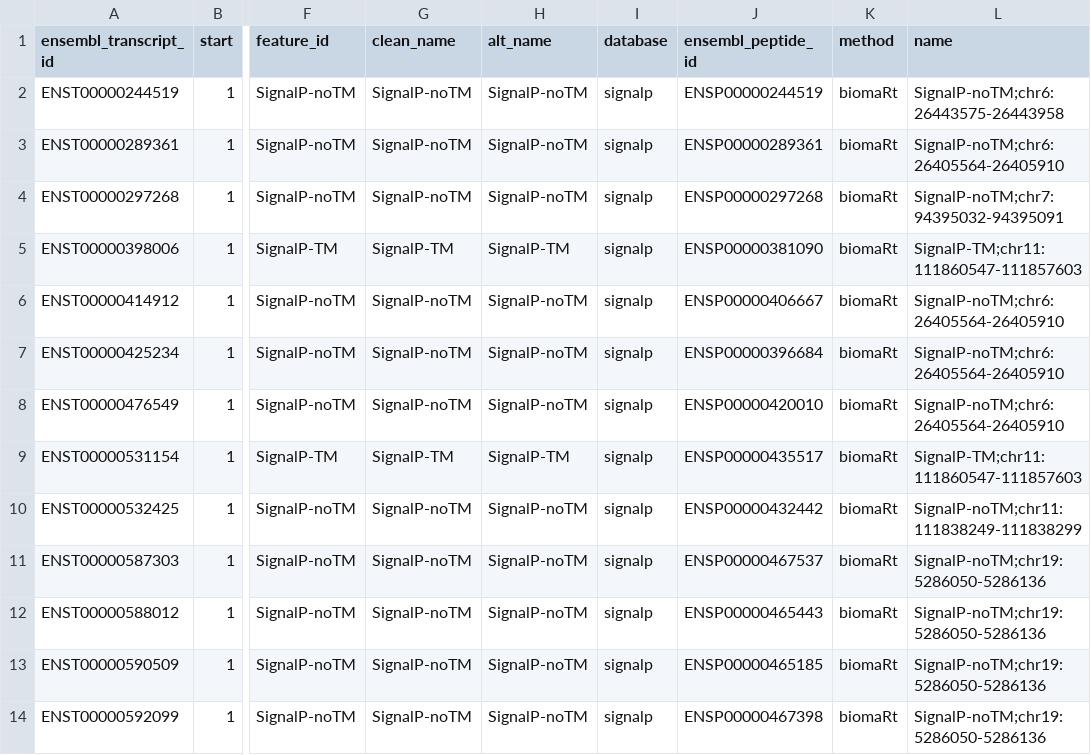
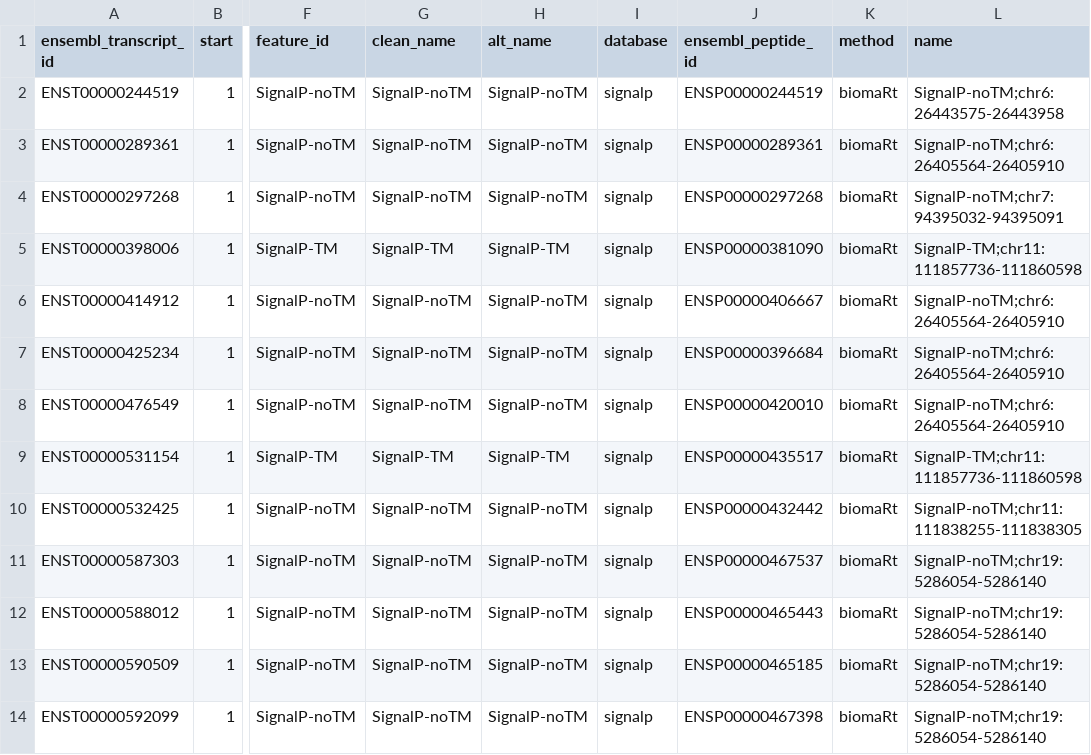
Before and after one commit to fiszbein-lab/SpliceImpactR, a CSV file: inst/extdata/test_signalp.csv, drawn as a sheet; only a part is shown, gaps mark what is left out; the diff names each change by its address in the sheet, - before the commit and + after, or states it on an @@ line.

Commit message:
added transcript/protein visualization, fixed protein coding protocol in matching, updated protein feature test sets

```diff
--- a/inst/extdata/test_signalp.csv
+++ b/inst/extdata/test_signalp.csv
-L5 (name): SignalP-TM;chr11:111860547-111857603
+L5 (name): SignalP-TM;chr11:111857736-111860598
-L9 (name): SignalP-TM;chr11:111860547-111857603
+L9 (name): SignalP-TM;chr11:111857736-111860598
-L10 (name): SignalP-noTM;chr11:111838249-111838299
+L10 (name): SignalP-noTM;chr11:111838255-111838305
-L11:L14 (name): SignalP-noTM;chr19:5286050-5286136
+L11:L14 (name): SignalP-noTM;chr19:5286054-5286140
```
Also changed, not shown: 5 other files.
